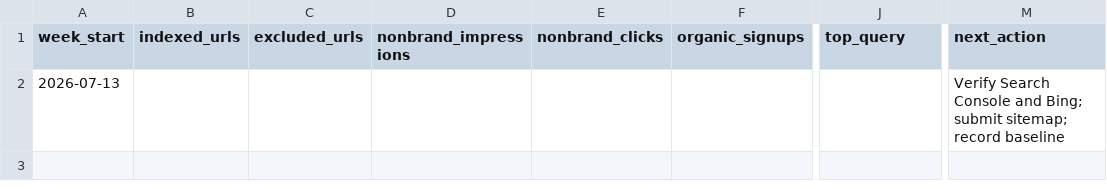
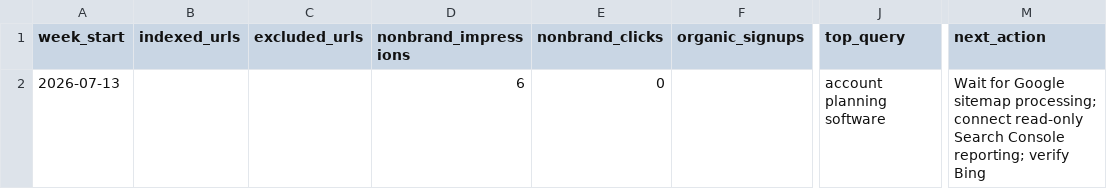
Before and after one commit to linliangz/account-canvas-hq, a CSV file: docs/seo-geo-weekly-scorecard.csv, drawn as a sheet; only a part is shown, gaps mark what is left out; the diff names each change by its address in the sheet, - before the commit and + after, or states it on an @@ line.

```diff
--- a/docs/seo-geo-weekly-scorecard.csv
+++ b/docs/seo-geo-weekly-scorecard.csv
-D2 (nonbrand_impressions): (empty)
+D2 (nonbrand_impressions): 6
-E2 (nonbrand_clicks): (empty)
+E2 (nonbrand_clicks): 0
-J2 (top_query): (empty)
+J2 (top_query): account planning software
-M2 (next_action): Verify Search Console and Bing; submit sitemap; record baseline
+M2 (next_action): Wait for Google sitemap processing; connect read-only Search Console reporting; verify Bing
```
Also changed, not shown: docs/seo-geo-90-day-roadmap.csv, 3 other files.
